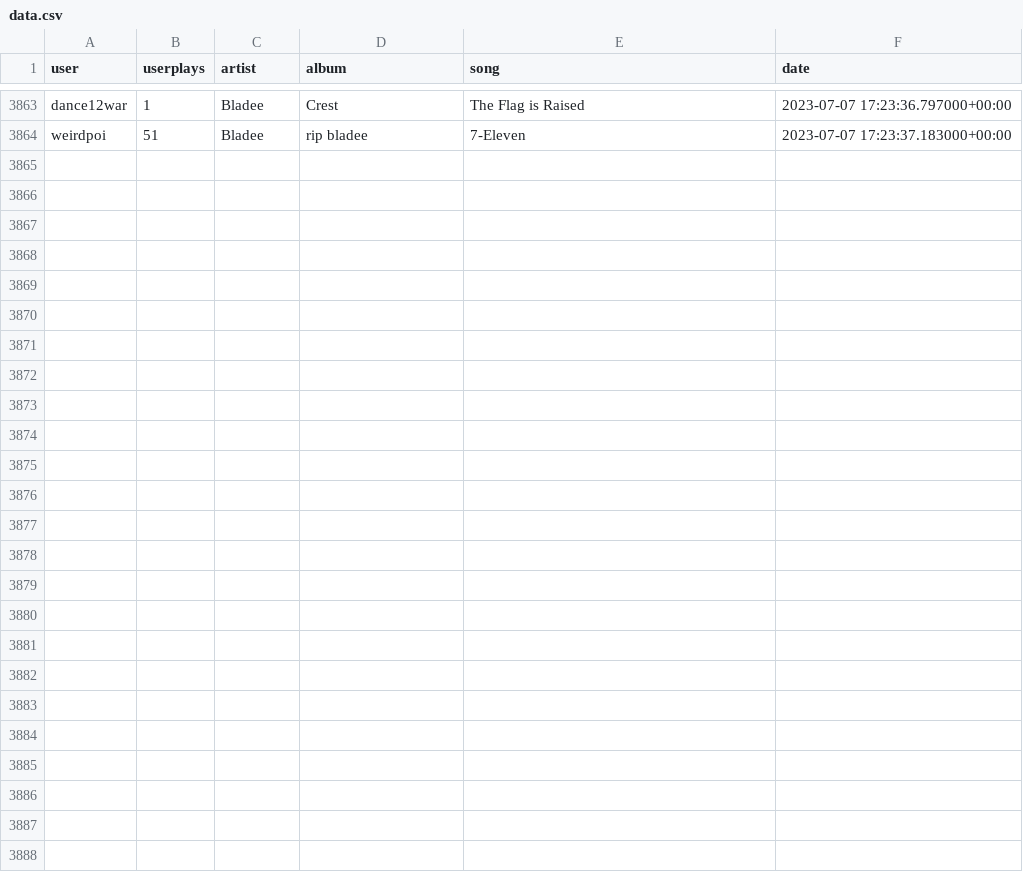
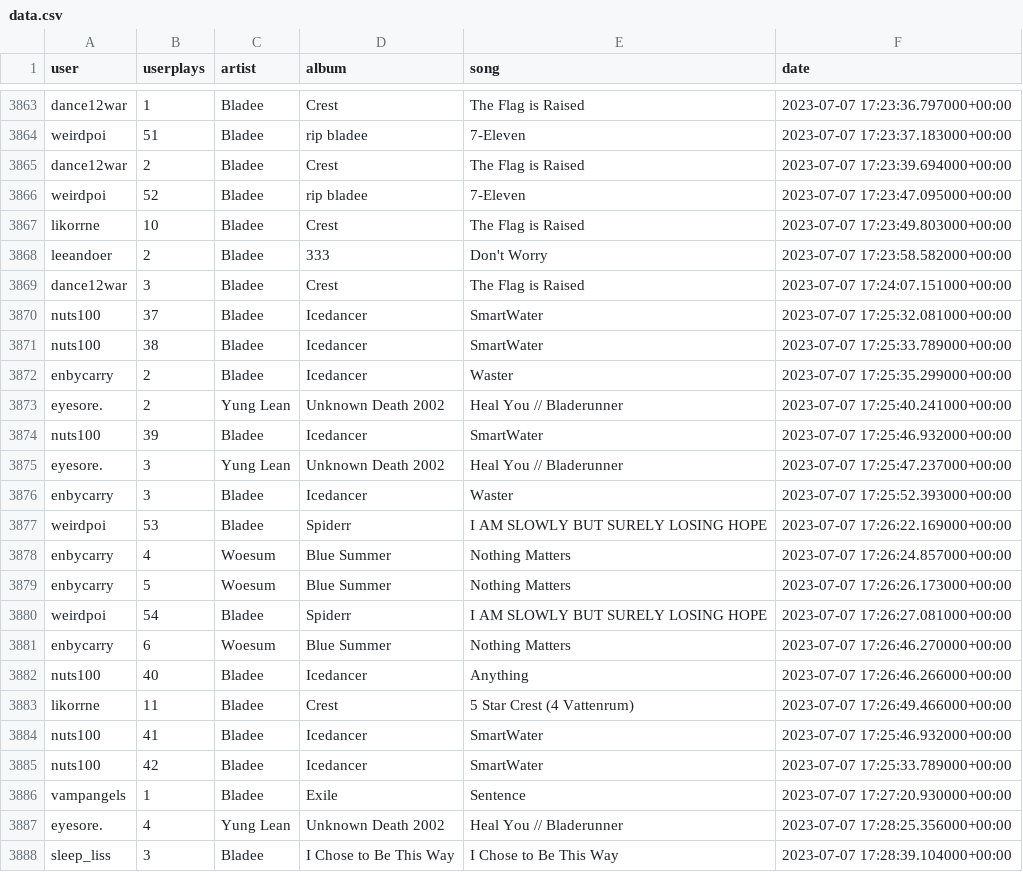
Before and after one commit to aryanvinci/data, a CSV file: data.csv, drawn as a sheet; only a part is shown, gaps mark what is left out.

Commit message:
update

```diff
--- a/data.csv
+++ b/data.csv
@@ -3864 +3864,25 @@ dance12war,1,Bladee,Crest,The Flag is Raised,2023-07-07 17:23:36.797000+00:00
 weirdpoi,51,Bladee,rip bladee,7-Eleven,2023-07-07 17:23:37.183000+00:00
+dance12war,2,Bladee,Crest,The Flag is Raised,2023-07-07 17:23:39.694000+00:00
+weirdpoi,52,Bladee,rip bladee,7-Eleven,2023-07-07 17:23:47.095000+00:00
+likorrne,10,Bladee,Crest,The Flag is Raised,2023-07-07 17:23:49.803000+00:00
+leeandoer,2,Bladee,333,Don't Worry,2023-07-07 17:23:58.582000+00:00
+dance12war,3,Bladee,Crest,The Flag is Raised,2023-07-07 17:24:07.151000+00:00
+nuts100,37,Bladee,Icedancer,SmartWater,2023-07-07 17:25:32.081000+00:00
+nuts100,38,Bladee,Icedancer,SmartWater,2023-07-07 17:25:33.789000+00:00
+enbycarry,2,Bladee,Icedancer,Waster,2023-07-07 17:25:35.299000+00:00
+eyesore.,2,Yung Lean,Unknown Death 2002,Heal You // Bladerunner,2023-07-07 17:25:40.241000+00:00
+nuts100,39,Bladee,Icedancer,SmartWater,2023-07-07 17:25:46.932000+00:00
+eyesore.,3,Yung Lean,Unknown Death 2002,Heal You // Bladerunner,2023-07-07 17:25:47.237000+00:00
+enbycarry,3,Bladee,Icedancer,Waster,2023-07-07 17:25:52.393000+00:00
+weirdpoi,53,Bladee,Spiderr,I AM SLOWLY BUT SURELY LOSING HOPE,2023-07-07 17:26:22.169000+00:00
+enbycarry,4,Woesum,Blue Summer,Nothing Matters,2023-07-07 17:26:24.857000+00:00
+enbycarry,5,Woesum,Blue Summer,Nothing Matters,2023-07-07 17:26:26.173000+00:00
+weirdpoi,54,Bladee,Spiderr,I AM SLOWLY BUT SURELY LOSING HOPE,2023-07-07 17:26:27.081000+00:00
+enbycarry,6,Woesum,Blue Summer,Nothing Matters,2023-07-07 17:26:46.270000+00:00
+nuts100,40,Bladee,Icedancer,Anything,2023-07-07 17:26:46.266000+00:00
+likorrne,11,Bladee,Crest,5 Star Crest (4 Vattenrum),2023-07-07 17:26:49.466000+00:00
+nuts100,41,Bladee,Icedancer,SmartWater,2023-07-07 17:25:46.932000+00:00
+nuts100,42,Bladee,Icedancer,SmartWater,2023-07-07 17:25:33.789000+00:00
+vampangels,1,Bladee,Exile,Sentence,2023-07-07 17:27:20.930000+00:00
+eyesore.,4,Yung Lean,Unknown Death 2002,Heal You // Bladerunner,2023-07-07 17:28:25.356000+00:00
+sleep_liss,3,Bladee,I Chose to Be This Way,I Chose to Be This Way,2023-07-07 17:28:39.104000+00:00
```
